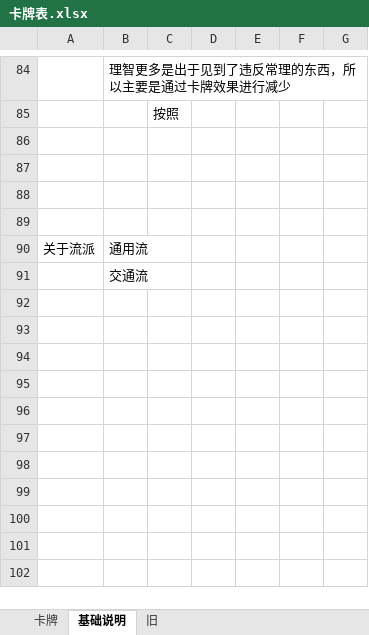
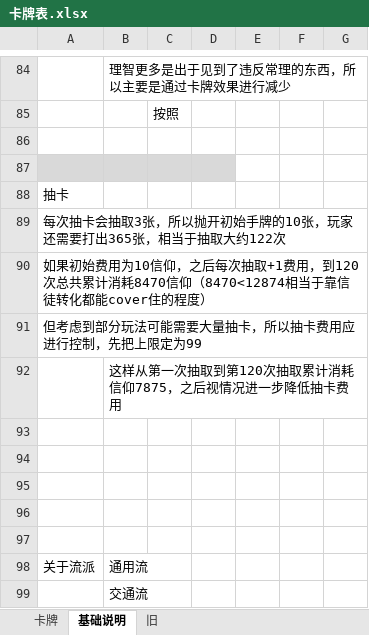
Before and after one commit to 3278143200zxy/2025gamejam, an Excel workbook: luban/卡牌表.xlsx, sheet 基础说明, drawn as a sheet; only a part is shown, gaps mark what is left out; values as stored, in another font and other column widths than the file's, no borders; the diff names each change by its address in the sheet, - before the commit and + after, or states it on an @@ line.

```diff
--- a/luban/卡牌表.xlsx (sheet 基础说明)
+++ b/luban/卡牌表.xlsx (sheet 基础说明)
-A87:D87 fill: none
+A87:D87 fill: #D9D9D9
+row 88: 抽卡
+row 89: 每次抽卡会抽取3张，所以抛开初始手牌的10张，玩家还需要打出365张，相当于抽取大约122次
+row 90: 如果初始费用为10信仰，之后每次抽取+1费用，到120次总共累计消耗8470信仰（8470<12874相当于靠信徒转化都能cover住的程度）
+row 91: 但考虑到部分玩法可能需要大量抽卡，所以抽卡费用应进行控制，先把上限定为99
+row 92:  | 这样从第一次抽取到第120次抽取累计消耗信仰7875，之后视情况进一步降低抽卡费用
+row 93: (empty)
+row 94: (empty)
+row 95: (empty)
```
Also changed, not shown: luban/通用参数表.xlsx.
